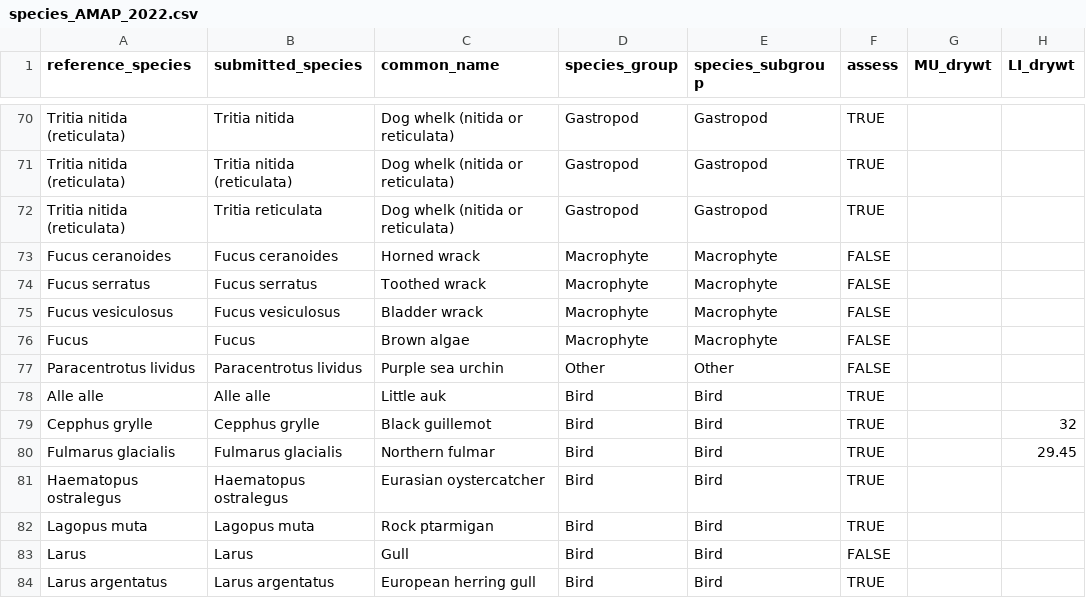
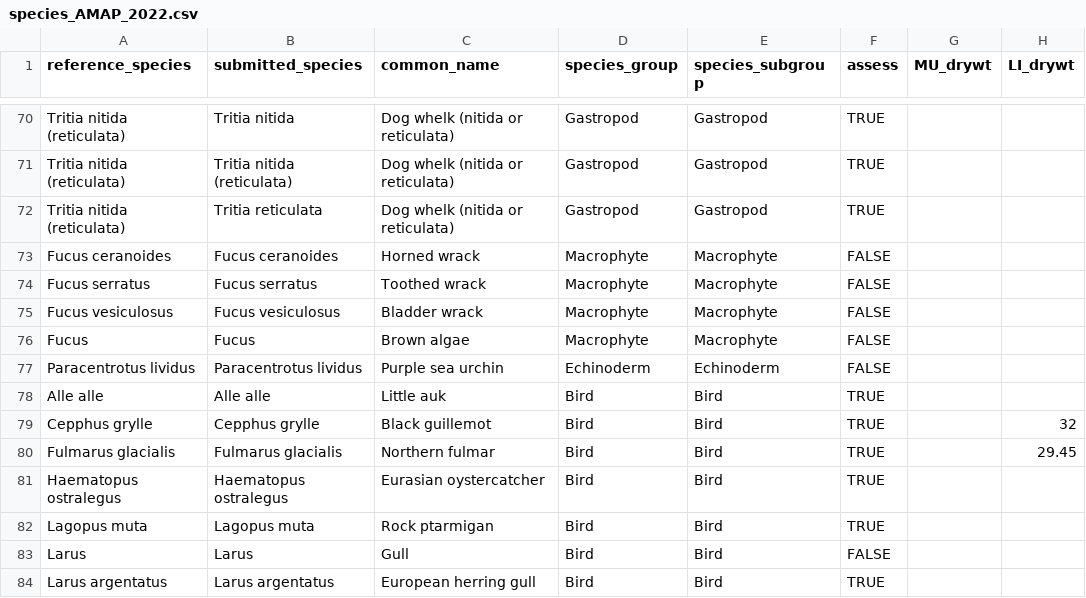
Before and after one commit to osparcomm/HARSAT, a CSV file: information/species_AMAP_2022.csv, drawn as a sheet; only a part is shown, gaps mark what is left out; the diff names each change by its address in the sheet, - before the commit and + after, or states it on an @@ line.

```diff
--- a/information/species_AMAP_2022.csv
+++ b/information/species_AMAP_2022.csv
-D77 (species_group): Other
+D77 (species_group): Echinoderm
-E77 (species_subgroup): Other
+E77 (species_subgroup): Echinoderm
```
Also changed, not shown: information/species_OSPAR_2022.csv, information/species_default.csv, 2 other files.
